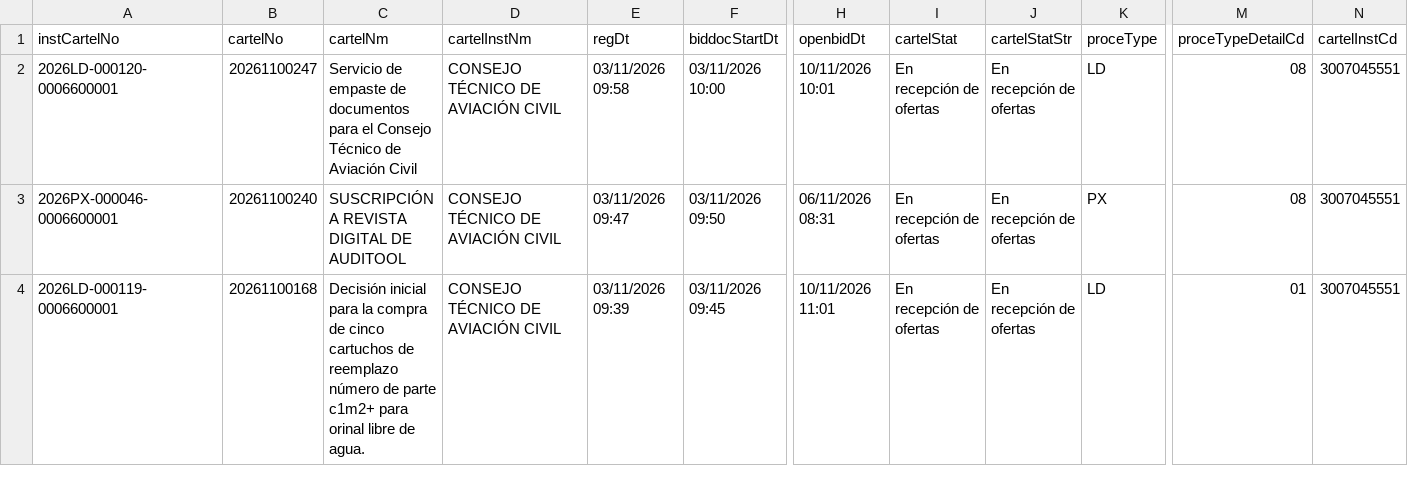
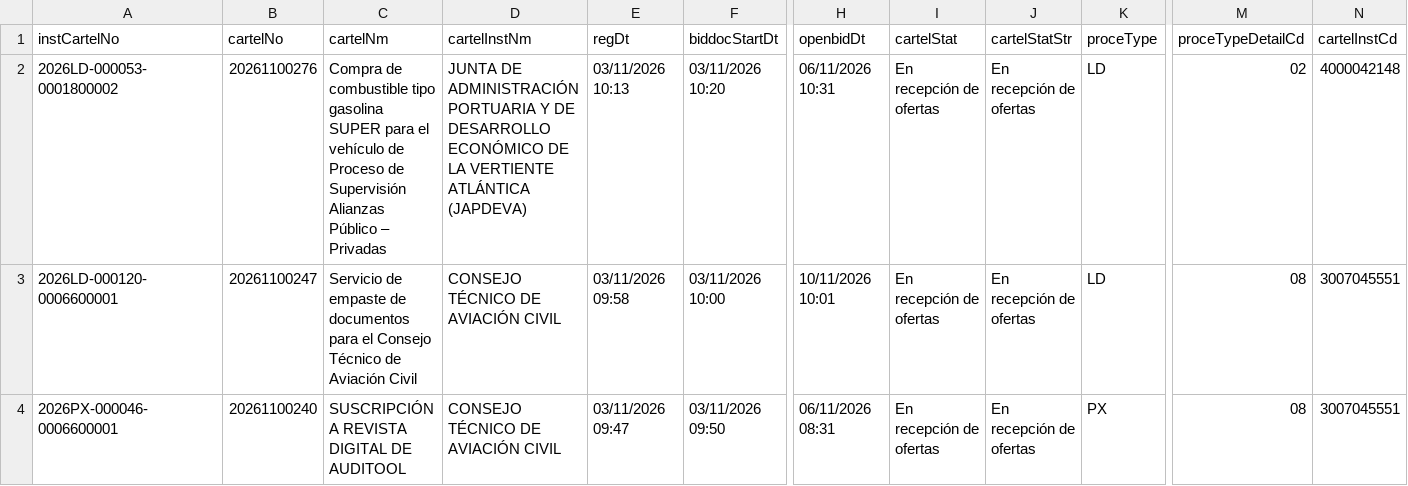
Before and after one commit to AluenParadigma/sicop-data-public, a CSV file: latest.csv, drawn as a sheet; only a part is shown, gaps mark what is left out; the shorter side is filled out with more unchanged rows; rows hold the shown columns only; the diff covers the shown part only; the diff names each change by its address in the sheet, - before the commit and + after, or states it on an @@ line.

Commit message:
Update SICOP public data

```diff
--- a/latest.csv
+++ b/latest.csv
+row 2: 2026LD-000053-0001800002 | 20261100276 | Compra de combustible tipo gasolina SUPER para el vehículo de Proceso de Supervisión Alianzas Público – Privadas | JUNTA DE ADMINISTRACIÓN PORTUARIA Y DE DESARROLLO ECONÓMICO DE LA VERTIENTE ATLÁNTICA (JAPDEVA) | 03/11/2026 10:13 | 03/11/2026 10:20 | 06/11/2026 10:31 | En recepción de ofertas | En recepción de ofertas | LD | 02 | 4000042148
```
Also changed, not shown: 1 removed row and 7 edited cells elsewhere in this file, public/latest.csv, 4 other files.
